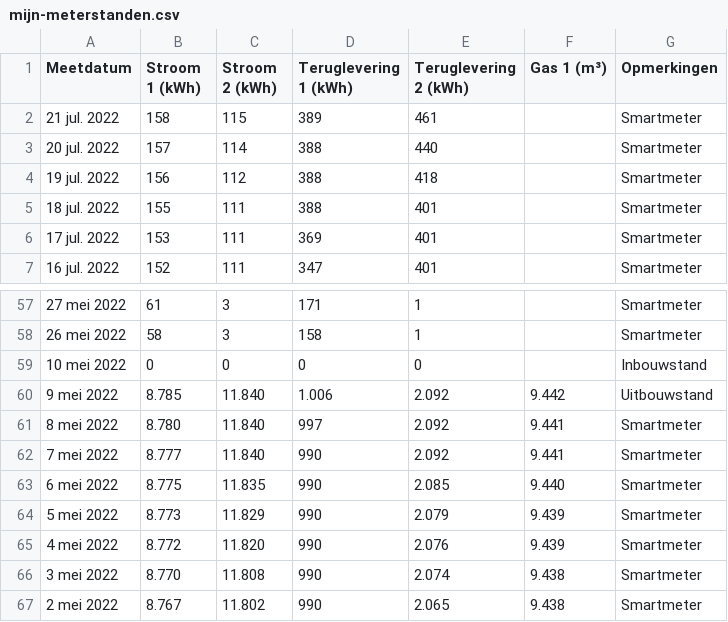
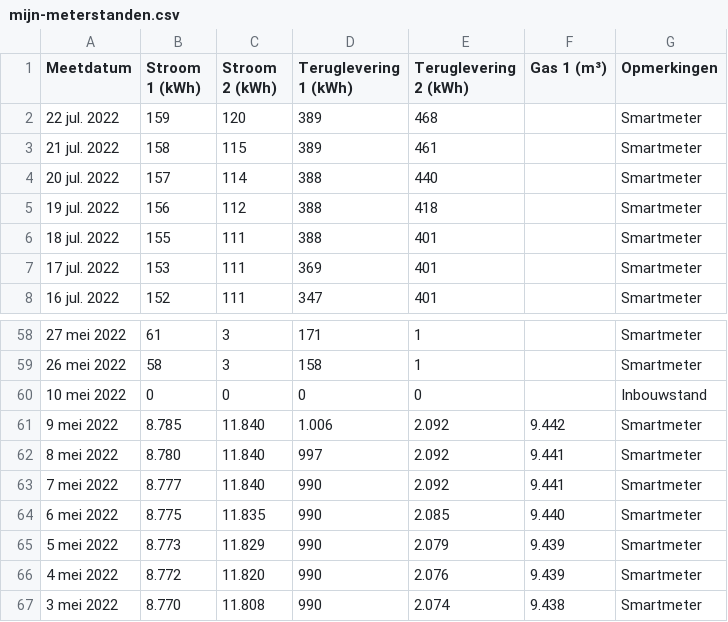
Before and after one commit to marcelkoopman/vattenfall, a CSV file: data/mijn-meterstanden.csv, drawn as a sheet; only a part is shown, gaps mark what is left out; the shorter side is filled out with more unchanged rows.

```diff
--- a/data/mijn-meterstanden.csv
+++ b/data/mijn-meterstanden.csv
@@ -1,2 +1,3 @@
 Meetdatum,Stroom 1 (kWh),Stroom 2 (kWh),Teruglevering 1 (kWh),Teruglevering 2 (kWh),Gas 1 (m³),Opmerkingen
+22 jul. 2022,159,120,389,468,,Smartmeter
 21 jul. 2022,158,115,389,461,,Smartmeter
@@ -59,3 +60,3 @@ Meetdatum,Stroom 1 (kWh),Stroom 2 (kWh),Teruglevering 1 (kWh),Teruglevering 2 (k
 10 mei 2022,0,0,0,0,,Inbouwstand
-9 mei 2022,8.785,11.840,1.006,2.092,9.442,Uitbouwstand
+9 mei 2022,8.785,11.840,1.006,2.092,9.442,Smartmeter
 8 mei 2022,8.780,11.840,997,2.092,9.441,Smartmeter
```
Also changed, not shown: 3 other files.
